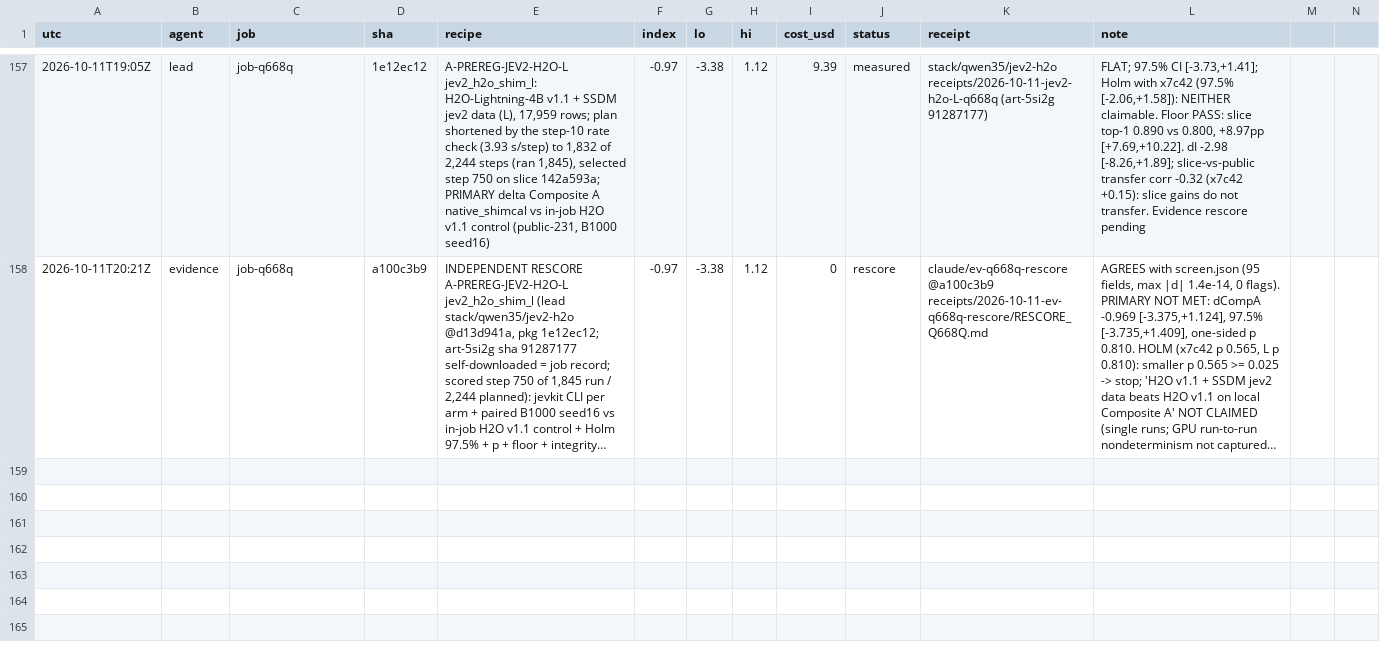
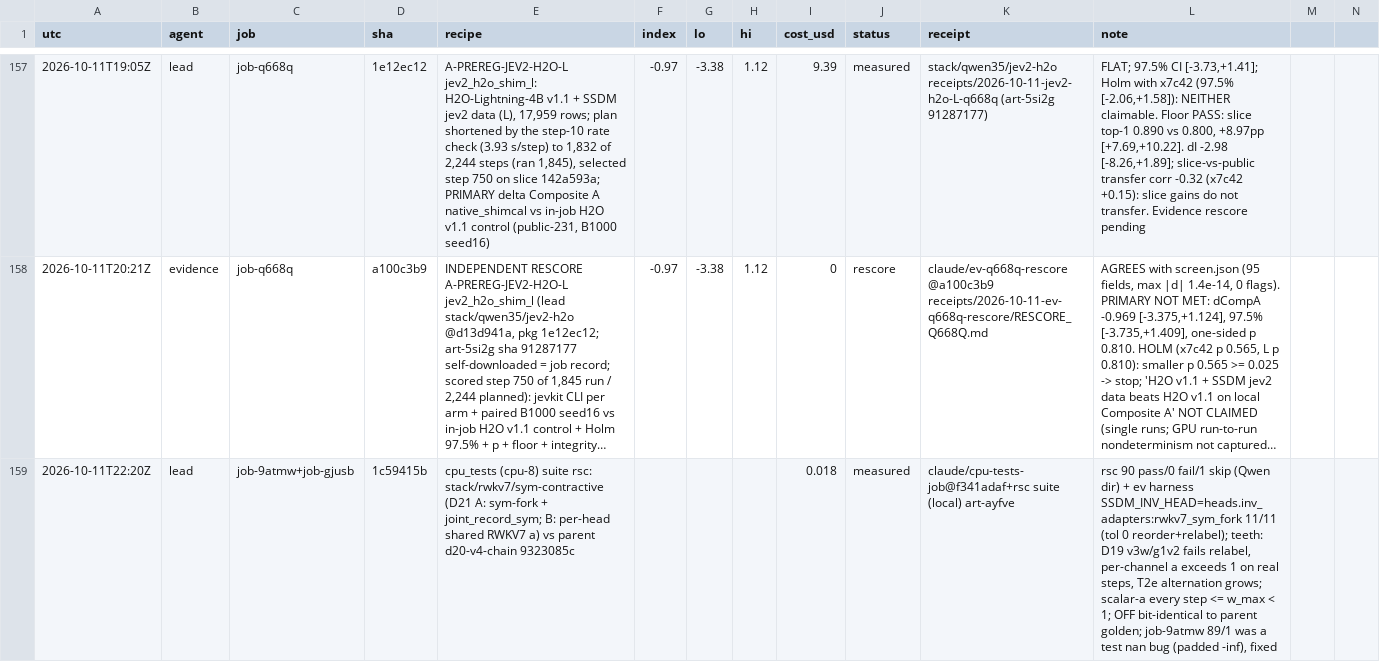
Before and after one commit to apumutyala/State-Space-Decision-Model, a TSV file: results/ledger.tsv, drawn as a sheet; only a part is shown, gaps mark what is left out; long unchanged cells end in …; rows hold the shown columns only; the diff names each change by its address in the sheet, - before the commit and + after, or states it on an @@ line.

Commit message:
ledger: cpu_tests rsc suite (stack/rwkv7/sym-contractive 1c59415b)

```diff
--- a/results/ledger.tsv
+++ b/results/ledger.tsv
+row 159: 2026-10-11T22:20Z | lead | job-9atmw+job-gjusb | 1c59415b | cpu_tests (cpu-8) suite rsc: stack/rwkv7/sym-contractive (D21 A: sym-fork + joint_record_sym; B: per-head shared RWKV7 a) vs parent d20-v4-chain 9323085c |  |  |  | 0.018 | measured | claude/cpu-tests-job@f341adaf+rsc suite (local) art-ayfve | rsc 90 pass/0 fail/1 skip (Qwen dir) + ev harness SSDM_INV_HEAD=heads.inv_adapters:rwkv7_sym_fork 11/11 (tol 0 reorder+relabel); teeth: D19 v3w/g1v2 fails relabel, per-channel a exceeds 1 on real steps, T2e alternation grows; scalar-a every step <= w_max < 1; OFF bit-identical to parent golden; job-9atmw 89/1 was a test nan bug (padded -inf), fixed
```
